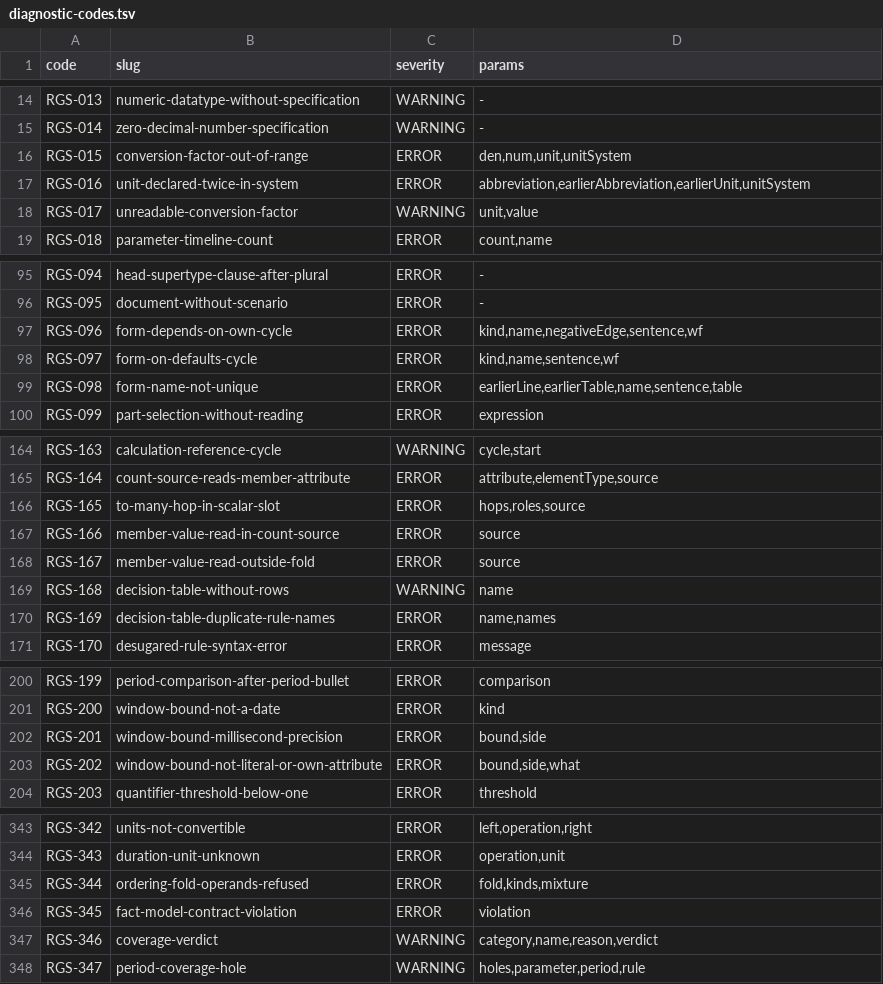
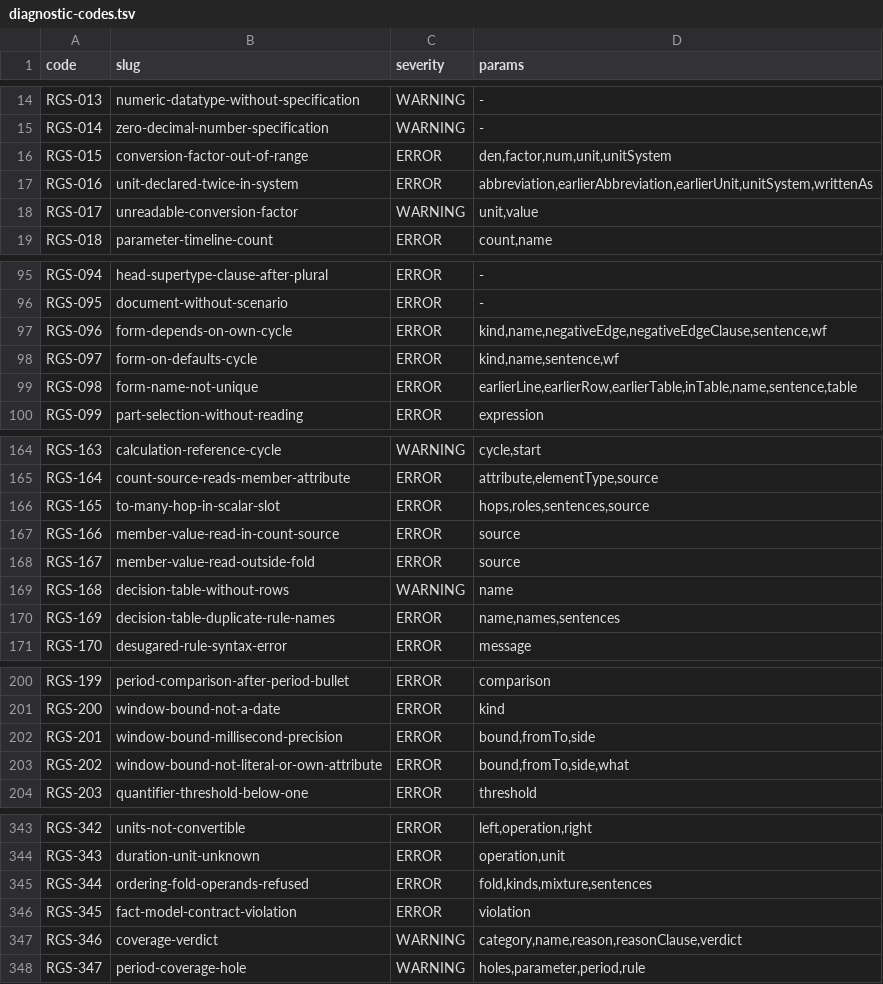
Before and after one commit to uchar-dev/uchar, a TSV file: frontends/regelspraak/src/main/resources/dev/uchar/regelspraak/diagnostic-codes.tsv, drawn as a sheet; only a part is shown, gaps mark what is left out; the diff covers the shown part only.

```diff
--- a/frontends/regelspraak/src/main/resources/dev/uchar/regelspraak/diagnostic-codes.tsv
+++ b/frontends/regelspraak/src/main/resources/dev/uchar/regelspraak/diagnostic-codes.tsv
@@ -15,4 +15,4 @@ RGS-013	numeric-datatype-without-specification	WARNING	-
 RGS-014	zero-decimal-number-specification	WARNING	-
-RGS-015	conversion-factor-out-of-range	ERROR	den,num,unit,unitSystem
-RGS-016	unit-declared-twice-in-system	ERROR	abbreviation,earlierAbbreviation,earlierUnit,unitSystem
+RGS-015	conversion-factor-out-of-range	ERROR	den,factor,num,unit,unitSystem
+RGS-016	unit-declared-twice-in-system	ERROR	abbreviation,earlierAbbreviation,earlierUnit,unitSystem,writtenAs
 RGS-017	unreadable-conversion-factor	WARNING	unit,value
@@ -96,5 +96,5 @@ RGS-094	head-supertype-clause-after-plural	ERROR	-
 RGS-095	document-without-scenario	ERROR	-
-RGS-096	form-depends-on-own-cycle	ERROR	kind,name,negativeEdge,sentence,wf
+RGS-096	form-depends-on-own-cycle	ERROR	kind,name,negativeEdge,negativeEdgeClause,sentence,wf
 RGS-097	form-on-defaults-cycle	ERROR	kind,name,sentence,wf
-RGS-098	form-name-not-unique	ERROR	earlierLine,earlierTable,name,sentence,table
+RGS-098	form-name-not-unique	ERROR	earlierLine,earlierRow,earlierTable,inTable,name,sentence,table
 RGS-099	part-selection-without-reading	ERROR	expression
@@ -165,3 +165,3 @@ RGS-163	calculation-reference-cycle	WARNING	cycle,start
 RGS-164	count-source-reads-member-attribute	ERROR	attribute,elementType,source
-RGS-165	to-many-hop-in-scalar-slot	ERROR	hops,roles,source
+RGS-165	to-many-hop-in-scalar-slot	ERROR	hops,roles,sentences,source
 RGS-166	member-value-read-in-count-source	ERROR	source
@@ -169,3 +169,3 @@ RGS-167	member-value-read-outside-fold	ERROR	source
 RGS-168	decision-table-without-rows	WARNING	name
-RGS-169	decision-table-duplicate-rule-names	ERROR	name,names
+RGS-169	decision-table-duplicate-rule-names	ERROR	name,names,sentences
 RGS-170	desugared-rule-syntax-error	ERROR	message
@@ -201,4 +201,4 @@ RGS-199	period-comparison-after-period-bullet	ERROR	comparison
 RGS-200	window-bound-not-a-date	ERROR	kind
-RGS-201	window-bound-millisecond-precision	ERROR	bound,side
-RGS-202	window-bound-not-literal-or-own-attribute	ERROR	bound,side,what
+RGS-201	window-bound-millisecond-precision	ERROR	bound,fromTo,side
+RGS-202	window-bound-not-literal-or-own-attribute	ERROR	bound,fromTo,side,what
 RGS-203	quantifier-threshold-below-one	ERROR	threshold
@@ -344,5 +344,5 @@ RGS-342	units-not-convertible	ERROR	left,operation,right
 RGS-343	duration-unit-unknown	ERROR	operation,unit
-RGS-344	ordering-fold-operands-refused	ERROR	fold,kinds,mixture
+RGS-344	ordering-fold-operands-refused	ERROR	fold,kinds,mixture,sentences
 RGS-345	fact-model-contract-violation	ERROR	violation
-RGS-346	coverage-verdict	WARNING	category,name,reason,verdict
+RGS-346	coverage-verdict	WARNING	category,name,reason,reasonClause,verdict
 RGS-347	period-coverage-hole	WARNING	holes,parameter,period,rule
```
Also changed, not shown: 24 edited cells elsewhere in this file, 55 other files.
